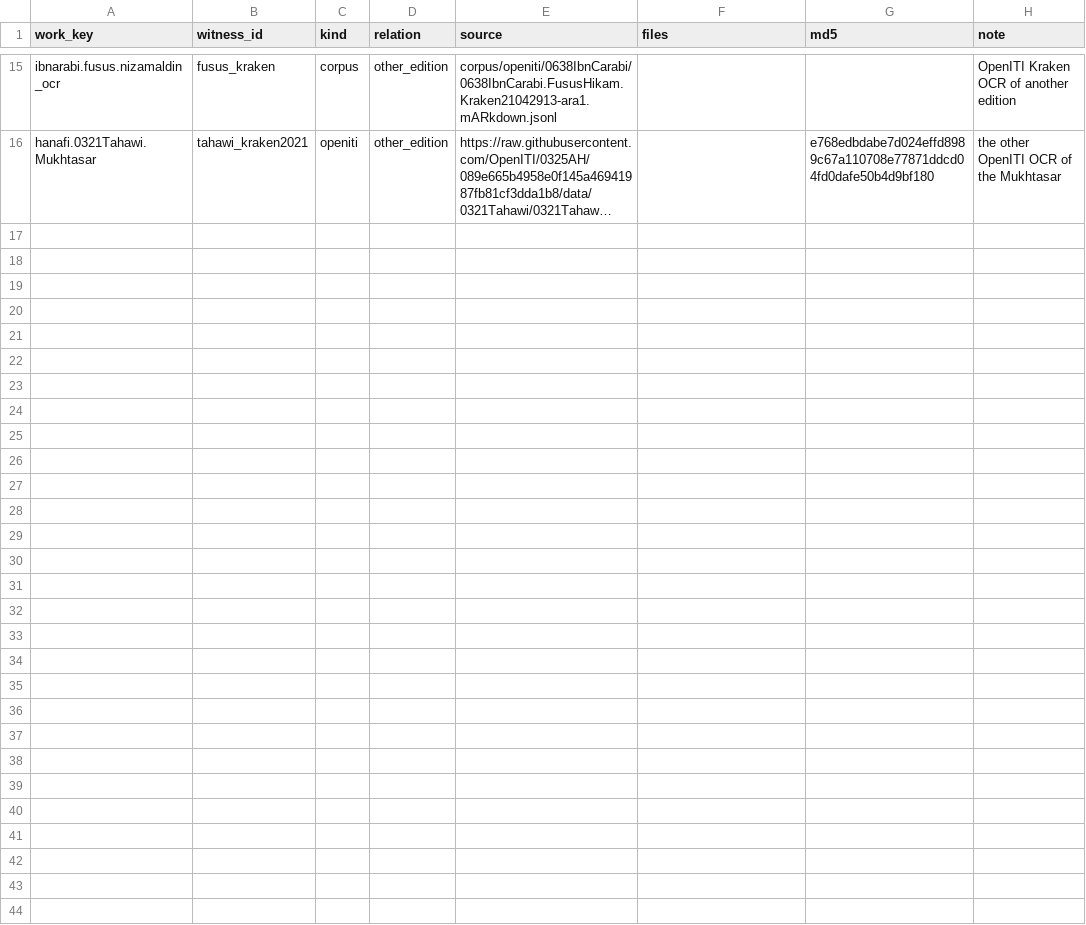
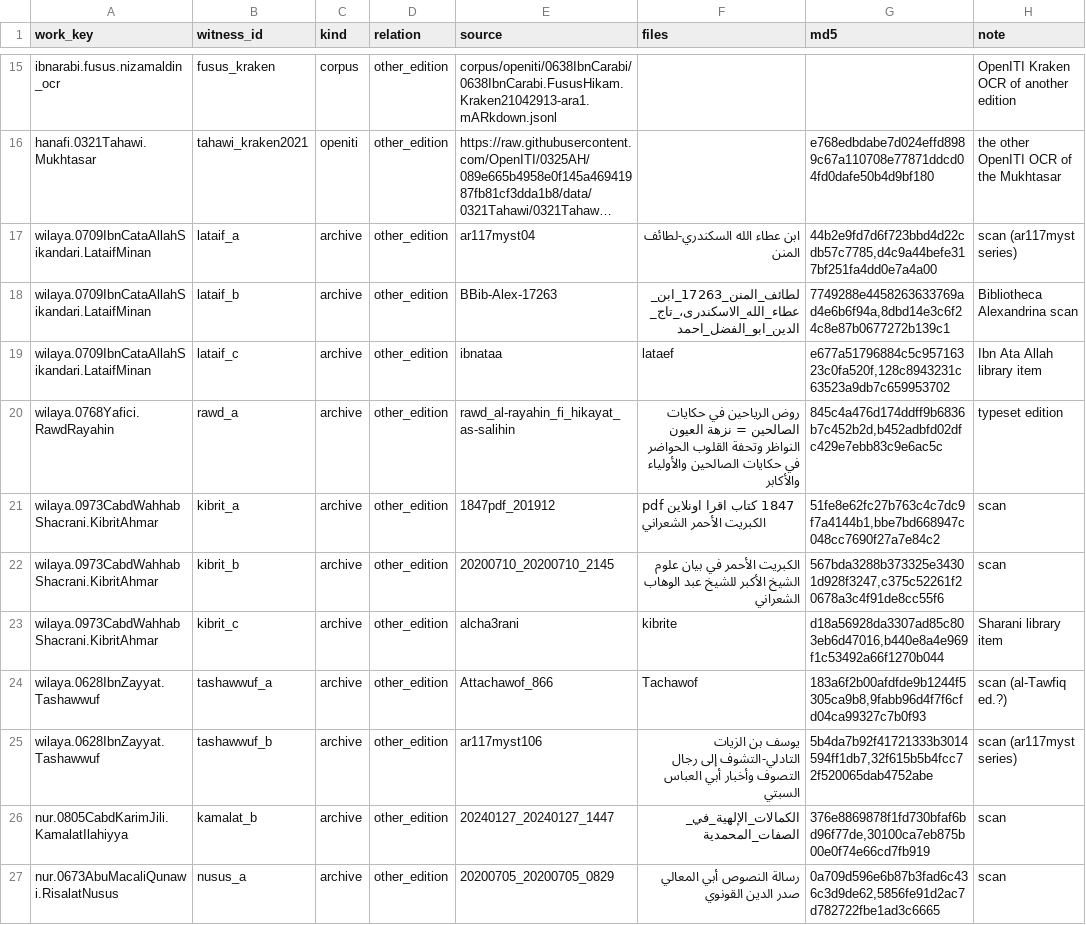
Before and after one commit to z98s2hdjfv-maker/islamic-library, a TSV file: catalogs/witnesses.tsv, drawn as a sheet; only a part is shown, gaps mark what is left out; long unchanged cells end in …; the diff names each change by its address in the sheet, - before the commit and + after, or states it on an @@ line.

```diff
--- a/catalogs/witnesses.tsv
+++ b/catalogs/witnesses.tsv
+row 17: wilaya.0709IbnCataAllahSikandari.LataifMinan | lataif_a | archive | other_edition | ar117myst04 | ابن عطاء الله السكندري-لطائف المنن | 44b2e9fd7d6f723bbd4d22cdb57c7785,d4c9a44befe317bf251fa4dd0e7a4a00 | scan (ar117myst series)
+row 18: wilaya.0709IbnCataAllahSikandari.LataifMinan | lataif_b | archive | other_edition | BBib-Alex-17263 | لطائف_المنن_17263_ابن_عطاء_الله_الاسكندرى،_تاج_الدين_ابو_الفضل_احمد | 7749288e4458263633769ad4e6b6f94a,8dbd14e3c6f24c8e87b0677272b139c1 | Bibliotheca Alexandrina scan
+row 19: wilaya.0709IbnCataAllahSikandari.LataifMinan | lataif_c | archive | other_edition | ibnataa | lataef | e677a51796884c5c95716323c0fa520f,128c8943231c63523a9db7c659953702 | Ibn Ata Allah library item
+row 20: wilaya.0768Yafici.RawdRayahin | rawd_a | archive | other_edition | rawd_al-rayahin_fi_hikayat_as-salihin | روض الرياحين في حكايات الصالحين = نزهة العيون النواظر وتحفة القلوب الحواضر في حكايات الصالحين والأولياء والأكابر | 845c4a476d174ddff9b6836b7c452b2d,b452adbfd02dfc429e7ebb83c9e6ac5c | typeset edition
+row 21: wilaya.0973CabdWahhabShacrani.KibritAhmar | kibrit_a | archive | other_edition | 1847pdf_201912 | 1847 كتاب اقرا اونلاين pdf الكبريت الأحمر الشعراني | 51fe8e62fc27b763c4c7dc9f7a4144b1,bbe7bd668947c048cc7690f27a7e84c2 | scan
+row 22: wilaya.0973CabdWahhabShacrani.KibritAhmar | kibrit_b | archive | other_edition | 20200710_20200710_2145 | الكبريت الأحمر في بيان علوم الشيخ الأكبر للشيخ عبد الوهاب الشعراني | 567bda3288b373325e34301d928f3247,c375c52261f20678a3c4f91de8cc55f6 | scan
+row 23: wilaya.0973CabdWahhabShacrani.KibritAhmar | kibrit_c | archive | other_edition | alcha3rani | kibrite | d18a56928da3307ad85c803eb6d47016,b440e8a4e969f1c53492a66f1270b044 | Sharani library item
+row 24: wilaya.0628IbnZayyat.Tashawwuf | tashawwuf_a | archive | other_edition | Attachawof_866 | Tachawof | 183a6f2b00afdfde9b1244f5305ca9b8,9fabb96d4f7f6cfd04ca99327c7b0f93 | scan (al-Tawfiq ed.?)
+row 25: wilaya.0628IbnZayyat.Tashawwuf | tashawwuf_b | archive | other_edition | ar117myst106 | يوسف بن الزيات التادلي-التشوف إلى رجال التصوف وأخبار أبي العباس السبتي | 5b4da7b92f41721333b3014594ff1db7,32f615b5b4fcc72f520065dab4752abe | scan (ar117myst series)
+row 26: nur.0805CabdKarimJili.KamalatIlahiyya | kamalat_b | archive | other_edition | 20240127_20240127_1447 | الكمالات_الإلهية_في_الصفات_المحمدية | 376e8869878f1fd730bfaf6bd96f77de,30100ca7eb875b00e0f74e66cd7fb919 | scan
+row 27: nur.0673AbuMacaliQunawi.RisalatNusus | nusus_a | archive | other_edition | 20200705_20200705_0829 | رسالة النصوص أبي المعالي صدر الدين القونوي | 0a709d596e6b87b3fad6c436c3d9de62,5856fe91d2ac7d782722fbe1ad3c6665 | scan
```
Also changed, not shown: reports/collation/confidence_summary.tsv, reports/collation/summary.tsv, 28 other files.
